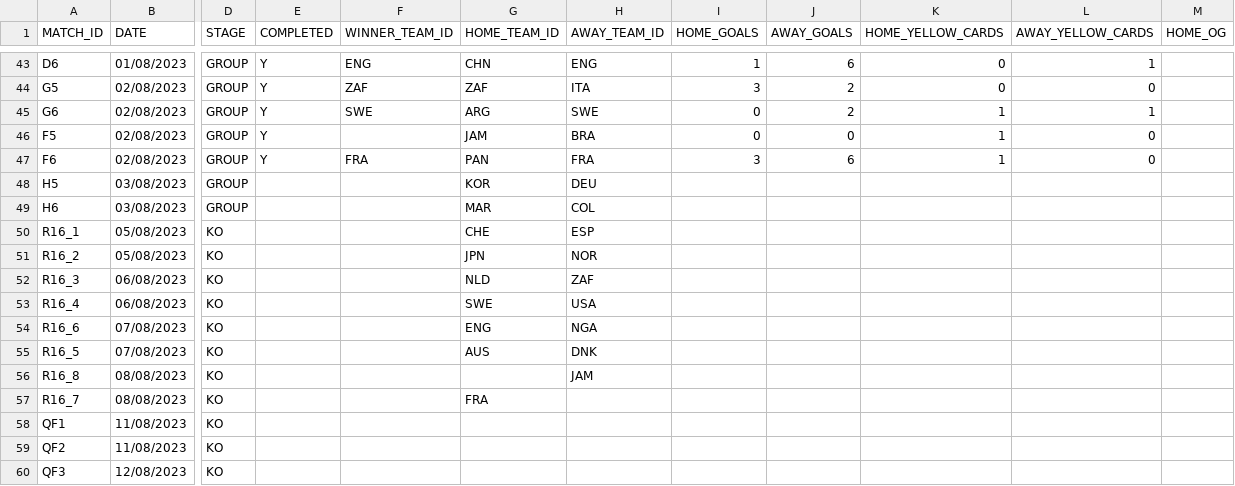
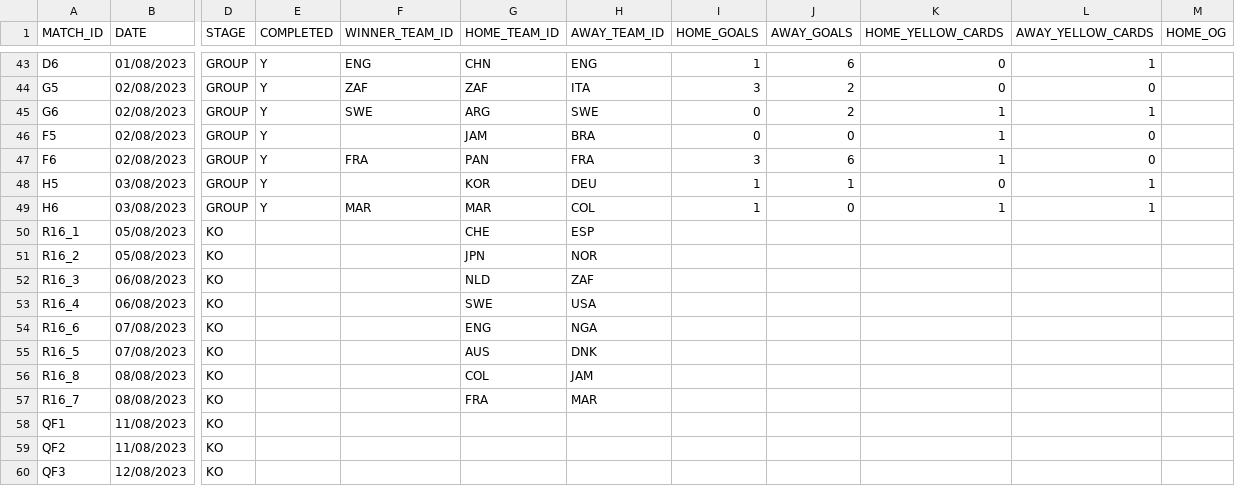
Before and after one commit to AdamJSc/sweepstake-markup-generator, a CSV file: domain/data/tournaments/2023-fifa-womens-world-cup/matches.csv, drawn as a sheet; only a part is shown, gaps mark what is left out; the diff names each change by its address in the sheet, - before the commit and + after, or states it on an @@ line.

Commit message:
chore: wwc2023 - update with 03/08 results

```diff
--- a/domain/data/tournaments/2023-fifa-womens-world-cup/matches.csv
+++ b/domain/data/tournaments/2023-fifa-womens-world-cup/matches.csv
-E48:E49 (COMPLETED): (empty)
+E48:E49 (COMPLETED): Y
-I48:I49 (HOME_GOALS): (empty)
+I48:I49 (HOME_GOALS): 1
-J48 (AWAY_GOALS): (empty)
+J48 (AWAY_GOALS): 1
-K48 (HOME_YELLOW_CARDS): (empty)
+K48 (HOME_YELLOW_CARDS): 0
-L48:L49 (AWAY_YELLOW_CARDS): (empty)
+L48:L49 (AWAY_YELLOW_CARDS): 1
-F49 (WINNER_TEAM_ID): (empty)
+F49 (WINNER_TEAM_ID): MAR
-J49 (AWAY_GOALS): (empty)
+J49 (AWAY_GOALS): 0
-K49 (HOME_YELLOW_CARDS): (empty)
+K49 (HOME_YELLOW_CARDS): 1
-G56 (HOME_TEAM_ID): (empty)
+G56 (HOME_TEAM_ID): COL
-H57 (AWAY_TEAM_ID): (empty)
+H57 (AWAY_TEAM_ID): MAR
```
